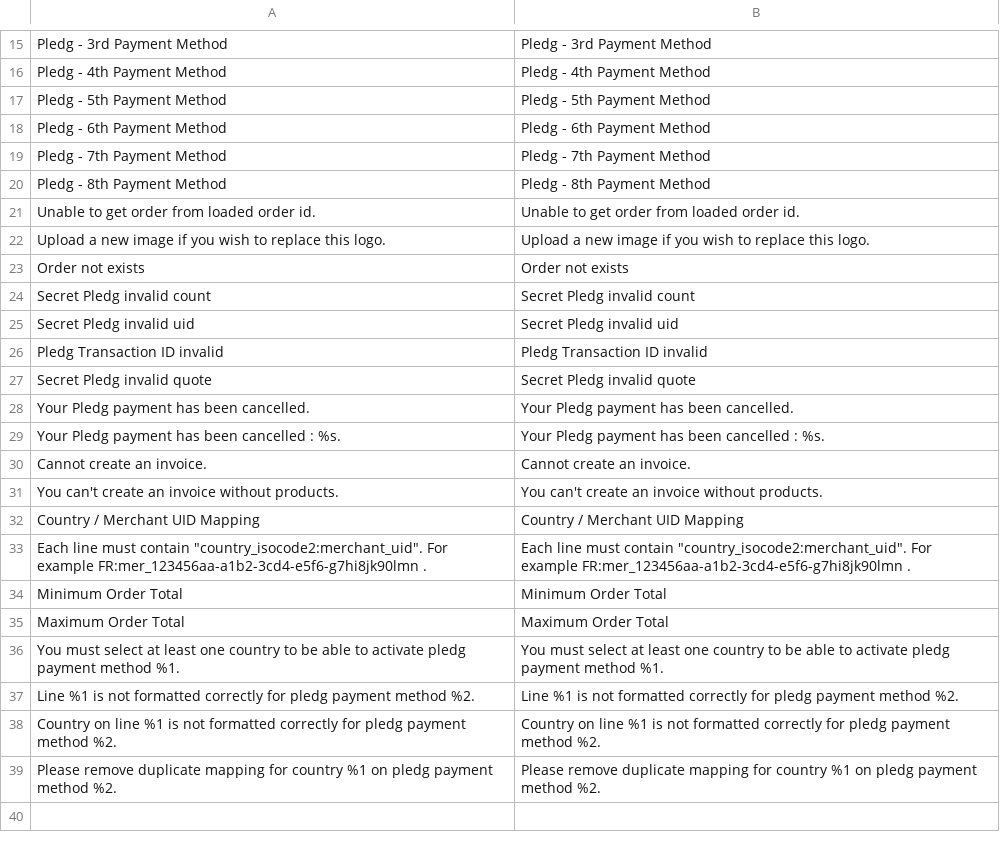
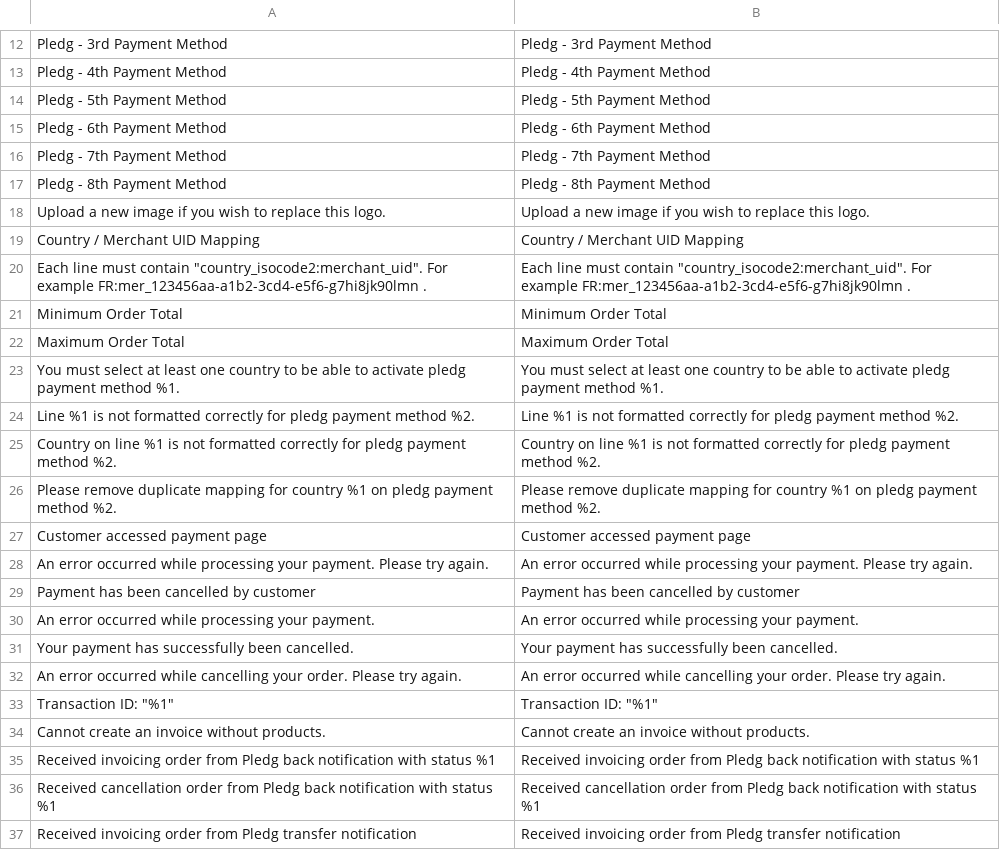
Before and after one commit to lumay/ecard-magento1.9, a CSV file: app/locale/en_US/Aims_Pledg.csv, drawn as a sheet; only a part is shown, gaps mark what is left out; the diff covers the shown part only.

```diff
--- a/app/locale/en_US/Aims_Pledg.csv
+++ b/app/locale/en_US/Aims_Pledg.csv
@@ -20,13 +17,3 @@
 "Pledg - 8th Payment Method", "Pledg - 8th Payment Method"
-"Unable to get order from loaded order id.", "Unable to get order from loaded order id."
 "Upload a new image if you wish to replace this logo.", "Upload a new image if you wish to replace this logo."
-"Order not exists", "Order not exists"
-"Secret Pledg invalid count", "Secret Pledg invalid count"
-"Secret Pledg invalid uid", "Secret Pledg invalid uid"
-"Pledg Transaction ID invalid", "Pledg Transaction ID invalid"
-"Secret Pledg invalid quote", "Secret Pledg invalid quote"
-"Your Pledg payment has been cancelled.", "Your Pledg payment has been cancelled."
-"Your Pledg payment has been cancelled : %s.", "Your Pledg payment has been cancelled : %s."
-"Cannot create an invoice.", "Cannot create an invoice."
-"You can't create an invoice without products.", "You can't create an invoice without products."
 "Country / Merchant UID Mapping","Country / Merchant UID Mapping"
@@ -39 +26,12 @@
 "Please remove duplicate mapping for country %1 on pledg payment method %2.","Please remove duplicate mapping for country %1 on pledg payment method %2."
+"Customer accessed payment page","Customer accessed payment page"
+"An error occurred while processing your payment. Please try again.","An error occurred while processing your payment. Please try again."
+"Payment has been cancelled by customer","Payment has been cancelled by customer"
+"An error occurred while processing your payment.","An error occurred while processing your payment."
+"Your payment has successfully been cancelled.","Your payment has successfully been cancelled."
+"An error occurred while cancelling your order. Please try again.","An error occurred while cancelling your order. Please try again."
+"Transaction ID: ""%1""","Transaction ID: ""%1"""
+"Cannot create an invoice without products.","Cannot create an invoice without products."
+"Received invoicing order from Pledg back notification with status %1","Received invoicing order from Pledg back notification with status %1"
+"Received cancellation order from Pledg back notification with status %1","Received cancellation order from Pledg back notification with status %1"
+"Received invoicing order from Pledg transfer notification","Received invoicing order from Pledg transfer notification"
```
Also changed, not shown: 3 removed rows elsewhere in this file, app/locale/fr_FR/Aims_Pledg.csv.
